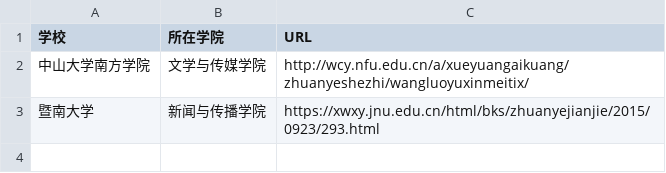
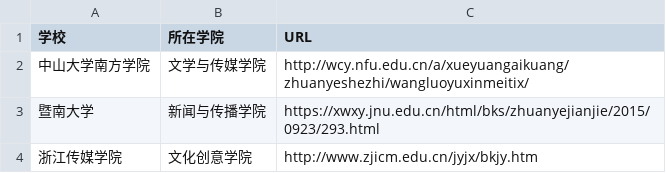
Before and after one commit to WuxueNewmedia/list_newmedia_undergraduate_CN, a CSV file: list.csv, drawn as a sheet.

Commit message:
yyy
yyy

```diff
--- a/list.csv
+++ b/list.csv
@@ -3 +3,2 @@
 暨南大学,新闻与传播学院,https://xwxy.jnu.edu.cn/html/bks/zhuanyejianjie/2015/0923/293.html
+浙江传媒学院,文化创意学院,http://www.zjicm.edu.cn/jyjx/bkjy.htm
```
